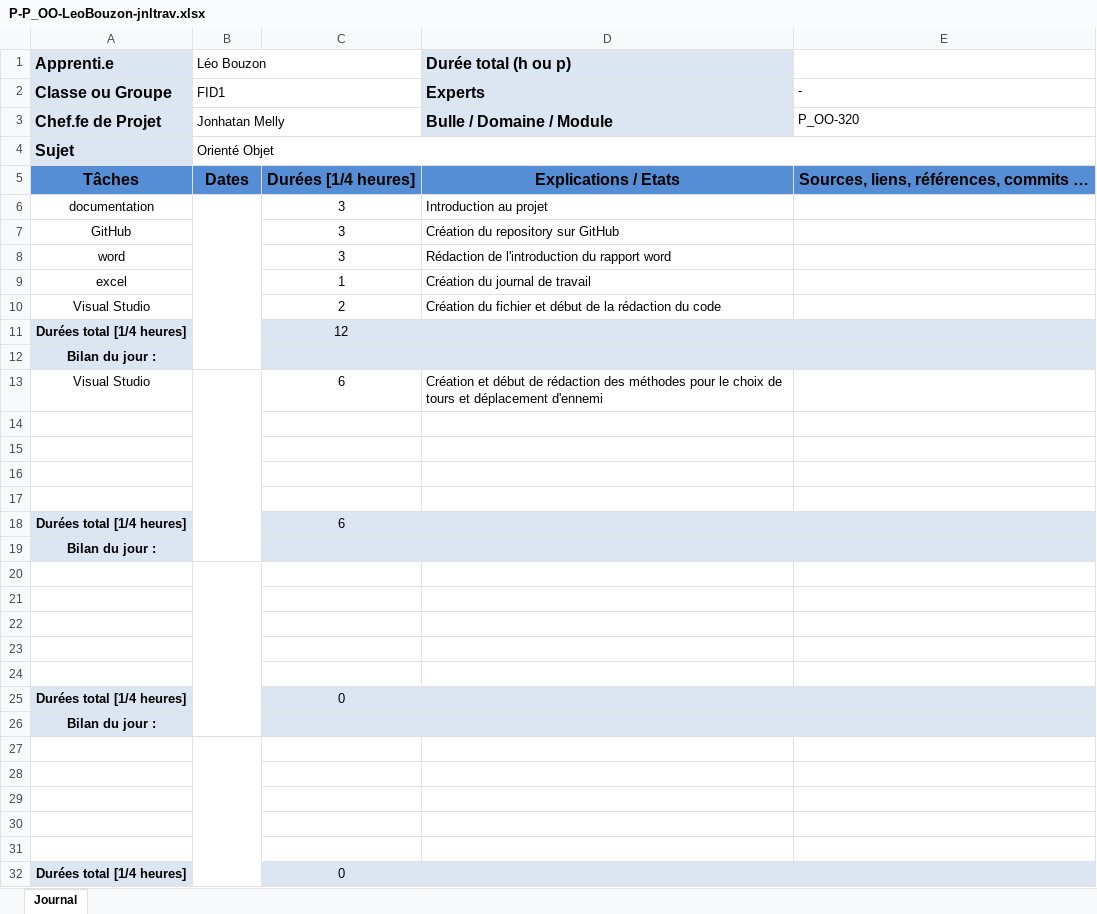
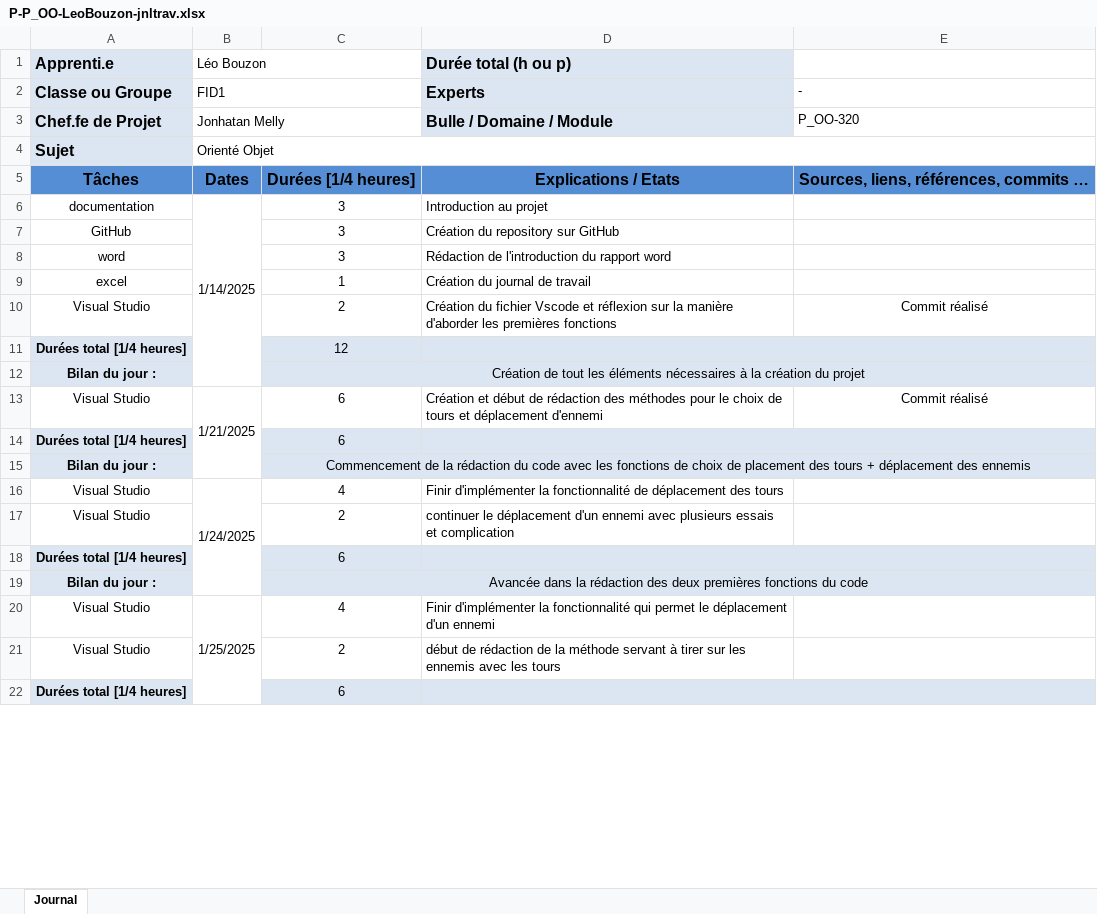
Before and after one commit to L3sTix/OO-them-ALL, an Excel workbook: doc/P-P_OO-LeoBouzon-jnltrav.xlsx, sheet Journal, drawn as a sheet; only a part is shown; values as stored, in another font and other column widths than the file's, no borders; removed rows and columns are numbered as before the commit, all else as after; the diff covers the shown part only; the diff names each change by its address in the sheet, - before the commit and + after, or states it on an @@ line.

Commit message:
feat(app): avancée des différentes fonctionnalitées demandées pour le premier rendu. PlacerTour, DeplacerEnnemis, TirerTour, CalculerDegats

```diff
--- a/doc/P-P_OO-LeoBouzon-jnltrav.xlsx (sheet Journal)
+++ b/doc/P-P_OO-LeoBouzon-jnltrav.xlsx (sheet Journal)
-B6 (Léo Bouzon): (empty)
+B6 (Léo Bouzon): 1/14/2025
-D10 (Durée total (h ou p)): …du fichier et début de la rédaction du code
+D10 (Durée total (h ou p)): …du fichier Vscode et réflexion sur la manière d'aborder les premières fonctions
-E10: (empty)
+E10: Commit réalisé
-C12: (empty)
+C12: Création de tout les éléments nécessaires à la création du projet
-B13 (Léo Bouzon): (empty)
+B13 (Léo Bouzon): 1/21/2025
-E13: (empty)
+E13: Commit réalisé
-row 14: (empty)
-row 15: (empty)
-row 16: (empty)
-row 17: (empty)
-C15: (empty)
+C15: Commencement de la rédaction du code avec les fonctions de choix de placement des tours + déplacement des ennemis
-row 16: (empty)
+row 16: Visual Studio | 1/24/2025 | 4 | Finir d'implémenter la fonctionnalité de déplacement des tours
-row 17: (empty)
+row 17: Visual Studio |  | 2 | continuer le déplacement d'un ennemi avec plusieurs essais et complication
-row 18: (empty)
+row 18: Durées total [1/4 heures] |  | 6
-A18 fill: none
+A18 fill: #DCE6F2
-C18:E18 fill: none
+C18:E18 fill: #DCE6F2
+D18:E18 merged
-row 23: (empty)
-row 24: (empty)
-row 25: Durées total [1/4 heures] |  | 0
-C19: (empty)
+C19: Avancée dans la rédaction des deux premières fonctions du code
-row 20: (empty)
+row 20: Visual Studio | 1/25/2025 | 4 | Finir d'implémenter la fonctionnalité qui permet le déplacement d'un ennemi
-row 21: (empty)
+row 21: Visual Studio |  | 2 | début de rédaction de la méthode servant à tirer sur les ennemis avec les tours
-row 22: (empty)
+row 22: Durées total [1/4 heures] |  | 6
-A22 fill: none
+A22 fill: #DCE6F2
-C22:E22 fill: none
+C22:E22 fill: #DCE6F2
+D22:E22 merged
-row 30: (empty)
-row 31: (empty)
-row 32: Durées total [1/4 heures] |  | 0
```
Also changed, not shown: 7 removed rows and 17 edited cells elsewhere in this sheet, formulas that keep their value, 1 other file.
